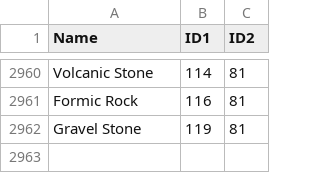
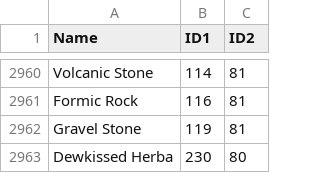
Before and after one commit to dsyer/jersc, a CSV file: src/main/resources/items.csv, drawn as a sheet; only a part is shown, gaps mark what is left out.

```diff
--- a/src/main/resources/items.csv
+++ b/src/main/resources/items.csv
@@ -2962 +2962,2 @@ Name, ID1, ID2
 "Gravel Stone", 119, 81
+"Dewkissed Herba", 230, 80
```
Also changed, not shown: 4 other files.
